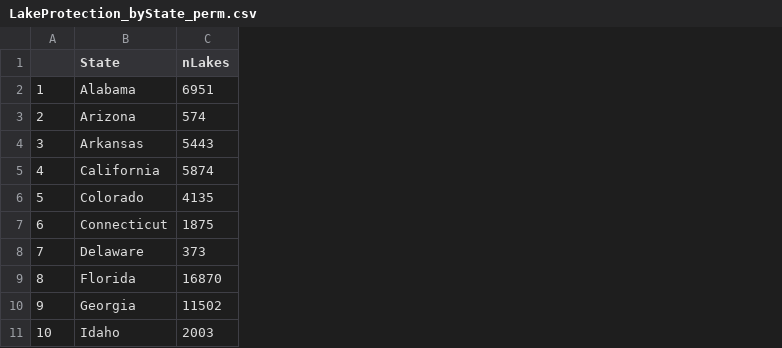
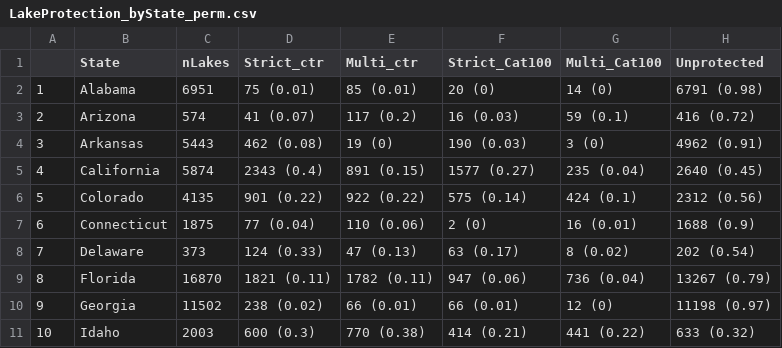
Before and after one commit to cont-limno/FreshwaterConservation, a CSV file: Data/LakeProtection_byState_perm.csv, drawn as a sheet; only a part is shown; the diff names each change by its address in the sheet, - before the commit and + after, or states it on an @@ line.

Commit message:
perm lake data

```diff
--- a/Data/LakeProtection_byState_perm.csv
+++ b/Data/LakeProtection_byState_perm.csv
+column D (Strict_ctr), rows 2-11: 75 (0.01) | 41 (0.07) | 462 (0.08) | 2343 (0.4) | 901 (0.22) | 77 (0.04) | 124 (0.33) | 1821 (0.11) | 238 (0.02) | 600 (0.3)
+column E (Multi_ctr), rows 2-11: 85 (0.01) | 117 (0.2) | 19 (0) | 891 (0.15) | 922 (0.22) | 110 (0.06) | 47 (0.13) | 1782 (0.11) | 66 (0.01) | 770 (0.38)
+column F (Strict_Cat100), rows 2-11: 20 (0) | 16 (0.03) | 190 (0.03) | 1577 (0.27) | 575 (0.14) | 2 (0) | 63 (0.17) | 947 (0.06) | 66 (0.01) | 414 (0.21)
+column G (Multi_Cat100), rows 2-11: 14 (0) | 59 (0.1) | 3 (0) | 235 (0.04) | 424 (0.1) | 16 (0.01) | 8 (0.02) | 736 (0.04) | 12 (0) | 441 (0.22)
+column H (Unprotected), rows 2-11: 6791 (0.98) | 416 (0.72) | 4962 (0.91) | 2640 (0.45) | 2312 (0.56) | 1688 (0.9) | 202 (0.54) | 13267 (0.79) | 11198 (0.97) | 633 (0.32)
```
Also changed, not shown: 3 other files.
